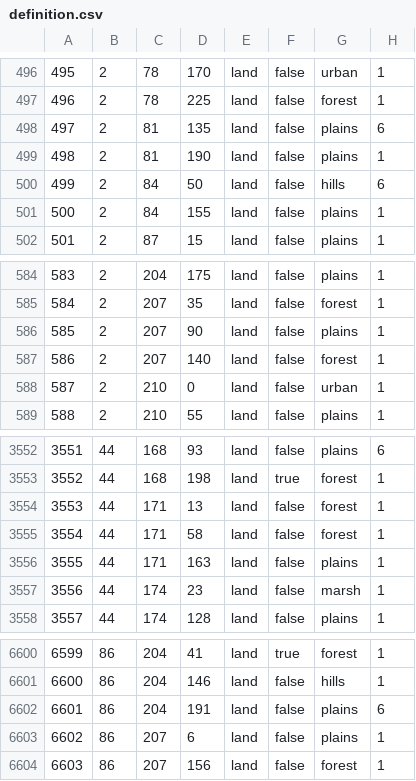
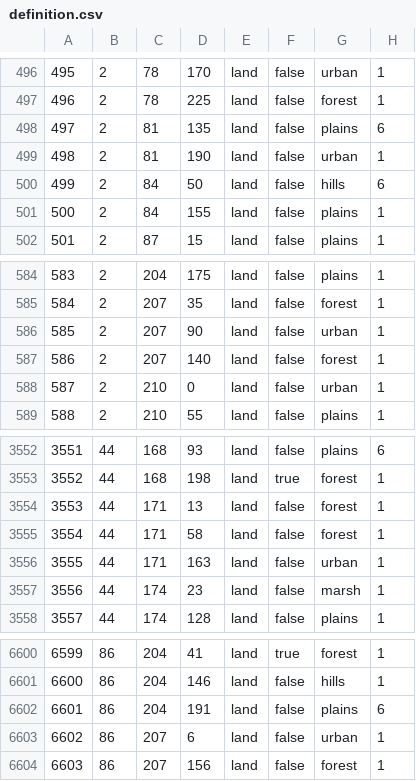
Before and after one commit to Strah0ta/horstoricalmultiplayermod, a CSV file: map/definition.csv, drawn as a sheet; only a part is shown, gaps mark what is left out.

```diff
--- a/map/definition.csv
+++ b/map/definition.csv
@@ -498,3 +498,3 @@
 497;2;81;135;land;false;plains;6
-498;2;81;190;land;false;plains;1
+498;2;81;190;land;false;urban;1
 499;2;84;50;land;false;hills;6
@@ -585,3 +585,3 @@
 584;2;207;35;land;false;forest;1
-585;2;207;90;land;false;plains;1
+585;2;207;90;land;false;urban;1
 586;2;207;140;land;false;forest;1
@@ -3555,3 +3555,3 @@
 3554;44;171;58;land;false;forest;1
-3555;44;171;163;land;false;plains;1
+3555;44;171;163;land;false;urban;1
 3556;44;174;23;land;false;marsh;1
@@ -6602,3 +6602,3 @@
 6601;86;204;191;land;false;plains;6
-6602;86;207;6;land;false;plains;1
+6602;86;207;6;land;false;urban;1
 6603;86;207;156;land;false;forest;1
```
Also changed, not shown: 15 other files.
